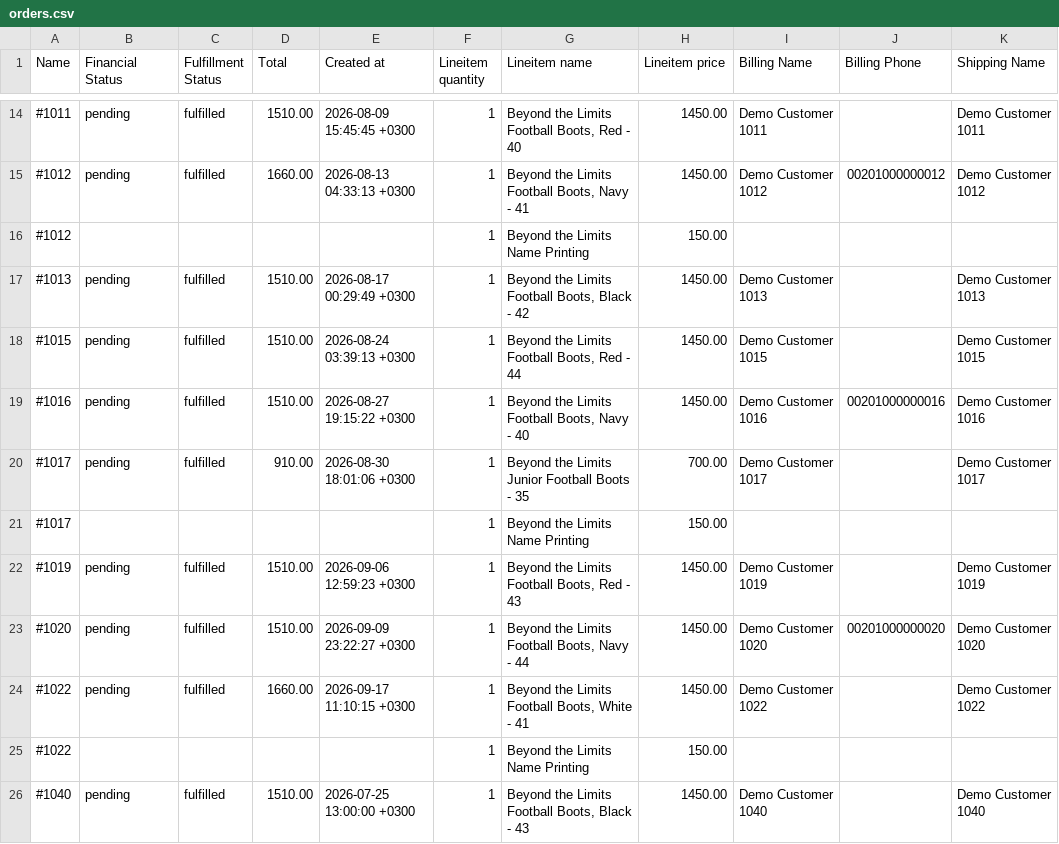
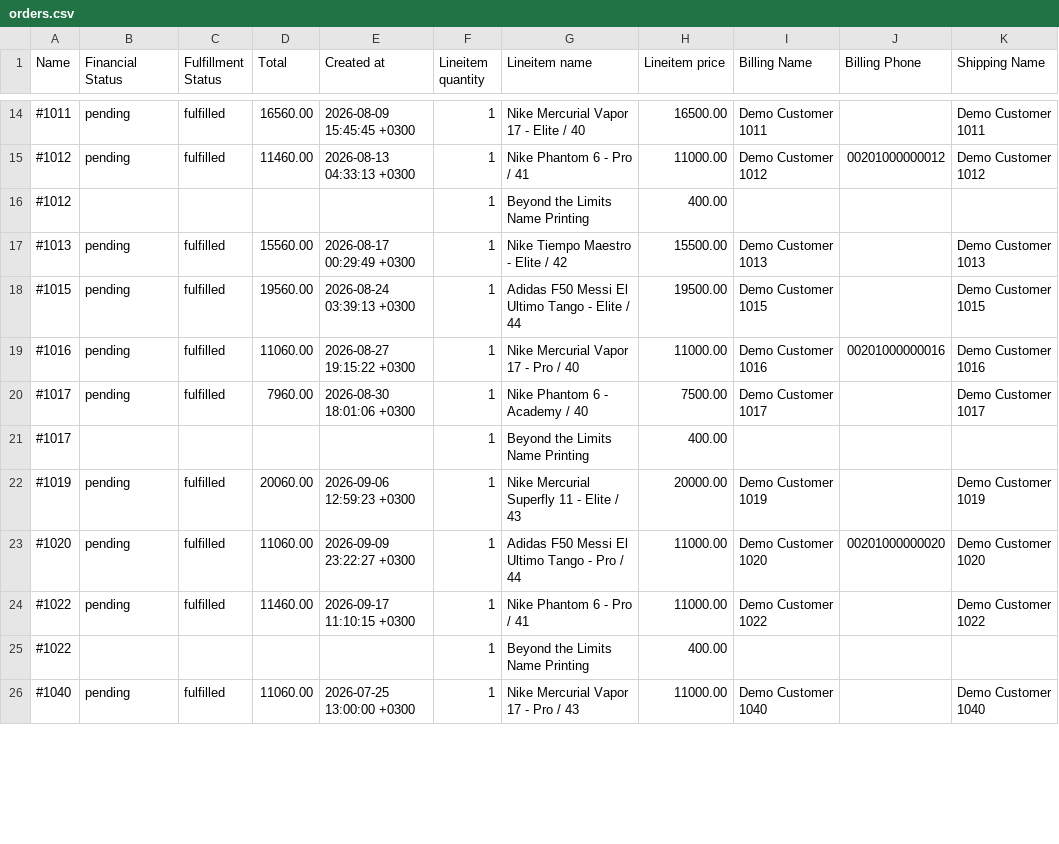
Before and after one commit to mohamedabdelnasser7-gif/unfenced, a CSV file: demo/history/orders.csv, drawn as a sheet; only a part is shown, gaps mark what is left out; the diff covers the shown part only; the diff names each change by its address in the sheet, - before the commit and + after, or states it on an @@ line.

Commit message:
Beyond the Limits: the real latest drop in the demo store
The demo catalogue is now the store's real latest drop: Nike Mercurial
Superfly 11, Mercurial Vapor 17, Phantom 6, Tiempo Maestro and the adidas
F50 Messi El Ultimo Tango, each in one colourway and in tiers (Elite, Pro,
Academy, or League on the adidas), sizes 39 to 46, no stock tracked. Name
printing is 400 EGP for two UV DTF stickers, one on each shoe.

- Store tool: tier and size per variant, no stock level when the item is
  not tracked (Shopify query asks inventoryItem tracked).
- Draft orders carry the tier; a tiered boot needs one.
- Arena fact check: a boot is named with or without the maker, and an
  amount next to one named tier must be that tier's price.
- Send check: a weight of up to 3 digits in grams is not an amount; جم
  stays the currency.
- COD risk high total 25000.
- Sales instructions, exam situations, demo histories, crowd, personas,
  orders and the sales sim scenario moved to the new boots and prices.
- Tests pin the real numbers (16,500 Vapor 17 Elite, 16,560 with delivery,
  400 printing) and cover the tier rule, the grams rule and the tracked rule.

```diff
--- a/demo/history/orders.csv
+++ b/demo/history/orders.csv
-D14 (Total): 1510.00
+D14 (Total): 16560.00
-G14 (Lineitem name): Beyond the Limits Football Boots, Red - 40
+G14 (Lineitem name): Nike Mercurial Vapor 17 - Elite / 40
-H14 (Lineitem price): 1450.00
+H14 (Lineitem price): 16500.00
-D15 (Total): 1660.00
+D15 (Total): 11460.00
-G15 (Lineitem name): Beyond the Limits Football Boots, Navy - 41
+G15 (Lineitem name): Nike Phantom 6 - Pro / 41
-H15 (Lineitem price): 1450.00
+H15 (Lineitem price): 11000.00
-H16 (Lineitem price): 150.00
+H16 (Lineitem price): 400.00
-D17 (Total): 1510.00
+D17 (Total): 15560.00
-G17 (Lineitem name): Beyond the Limits Football Boots, Black - 42
+G17 (Lineitem name): Nike Tiempo Maestro - Elite / 42
-H17 (Lineitem price): 1450.00
+H17 (Lineitem price): 15500.00
-D18 (Total): 1510.00
+D18 (Total): 19560.00
-G18 (Lineitem name): Beyond the Limits Football Boots, Red - 44
+G18 (Lineitem name): Adidas F50 Messi El Ultimo Tango - Elite / 44
-H18 (Lineitem price): 1450.00
+H18 (Lineitem price): 19500.00
-D19 (Total): 1510.00
+D19 (Total): 11060.00
-G19 (Lineitem name): Beyond the Limits Football Boots, Navy - 40
+G19 (Lineitem name): Nike Mercurial Vapor 17 - Pro / 40
-H19 (Lineitem price): 1450.00
+H19 (Lineitem price): 11000.00
-D20 (Total): 910.00
+D20 (Total): 7960.00
-G20 (Lineitem name): Beyond the Limits Junior Football Boots - 35
+G20 (Lineitem name): Nike Phantom 6 - Academy / 40
-H20 (Lineitem price): 700.00
+H20 (Lineitem price): 7500.00
-H21 (Lineitem price): 150.00
+H21 (Lineitem price): 400.00
-D22 (Total): 1510.00
+D22 (Total): 20060.00
-G22 (Lineitem name): Beyond the Limits Football Boots, Red - 43
+G22 (Lineitem name): Nike Mercurial Superfly 11 - Elite / 43
-H22 (Lineitem price): 1450.00
+H22 (Lineitem price): 20000.00
-D23 (Total): 1510.00
+D23 (Total): 11060.00
-G23 (Lineitem name): Beyond the Limits Football Boots, Navy - 44
+G23 (Lineitem name): Adidas F50 Messi El Ultimo Tango - Pro / 44
-H23:H24 (Lineitem price): 1450.00
+H23:H24 (Lineitem price): 11000.00
-D24 (Total): 1660.00
+D24 (Total): 11460.00
-G24 (Lineitem name): Beyond the Limits Football Boots, White - 41
+G24 (Lineitem name): Nike Phantom 6 - Pro / 41
-H25 (Lineitem price): 150.00
+H25 (Lineitem price): 400.00
-D26 (Total): 1510.00
+D26 (Total): 11060.00
-G26 (Lineitem name): Beyond the Limits Football Boots, Black - 43
+G26 (Lineitem name): Nike Mercurial Vapor 17 - Pro / 43
-H26 (Lineitem price): 1450.00
+H26 (Lineitem price): 11000.00
```
Also changed, not shown: 37 edited cells elsewhere in this file, 59 other files.
